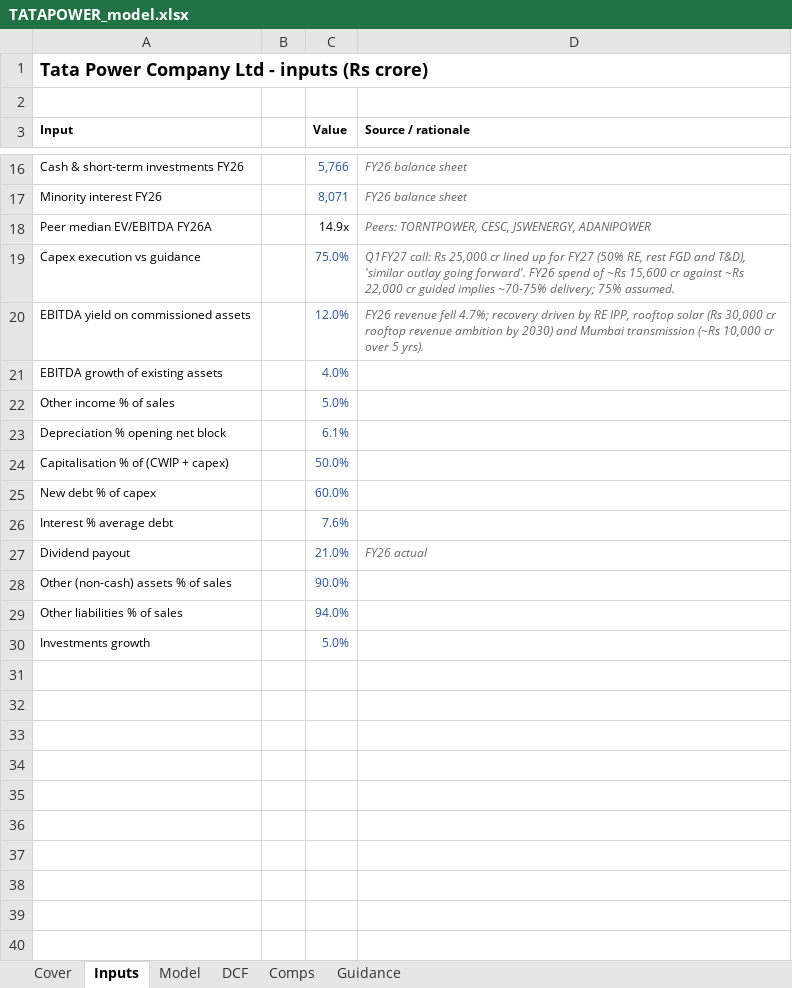
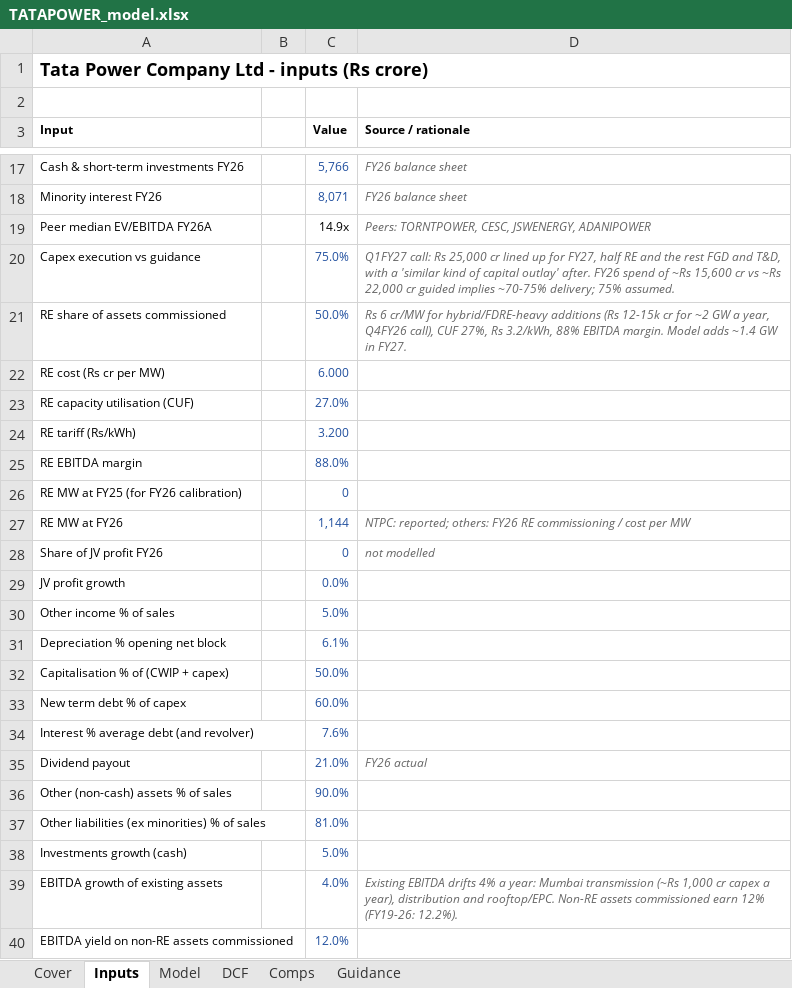
Before and after one commit to atharvaakz/india-power-initiation, an Excel workbook: outputs/TATAPOWER_model.xlsx, sheet Inputs, drawn as a sheet; only a part is shown, gaps mark what is left out; values as stored, in another font and other column widths than the file's, no borders; removed rows and columns are numbered as before the commit, all else as after; the diff covers the shown part only; the diff names each change by its address in the sheet, - before the commit and + after, or states it on an @@ line.

```diff
--- a/outputs/TATAPOWER_model.xlsx (sheet Inputs)
+++ b/outputs/TATAPOWER_model.xlsx (sheet Inputs)
-D20 (Source / rationale): …up for FY27 (50% RE, rest FGD and T&D), 'similar outlay going forward'. FY26 spend of ~Rs 15,600 cr against ~Rs 22,000…
+D20 (Source / rationale): …up for FY27, half RE and the rest FGD and T&D, with a 'similar kind of capital outlay' after. FY26 spend of ~Rs 15,600 cr vs ~Rs 22,000…
-row 20: EBITDA yield on commissioned assets |  | 12.0% | FY26 revenue fell 4.7%; recovery driven by RE IPP, rooftop solar (Rs 30,000 cr rooftop revenue ambition by 2030) and Mumbai transmission (~Rs 10,000 cr over 5 yrs).
-row 21: EBITDA growth of existing assets |  | 4.0%
+row 21: RE share of assets commissioned |  | 50.0% | Rs 6 cr/MW for hybrid/FDRE-heavy additions (Rs 12-15k cr for ~2 GW a year, Q4FY26 call), CUF 27%, Rs 3.2/kWh, 88% EBITDA margin. Model adds ~1.4 GW in FY27.
+row 22: RE cost (Rs cr per MW) |  | 6.000
+row 23: RE capacity utilisation (CUF) |  | 27.0%
+row 24: RE tariff (Rs/kWh) |  | 3.200
+row 25: RE EBITDA margin |  | 88.0%
+row 26: RE MW at FY25 (for FY26 calibration) |  | 0
+row 27: RE MW at FY26 |  | 1,144 | NTPC: reported; others: FY26 RE commissioning / cost per MW
+row 28: Share of JV profit FY26 |  | 0 | not modelled
+row 29: JV profit growth |  | 0.0%
-A33 (Input): New debt % of capex
+A33 (Input): New term debt % of capex
-A34 (Input): Interest % average debt
+A34 (Input): Interest % average debt (and revolver)
-row 29: Other liabilities % of sales |  | 94.0%
+row 37: Other liabilities (ex minorities) % of sales |  | 81.0%
-A38 (Input): Investments growth
+A38 (Input): Investments growth (cash)
+row 39: EBITDA growth of existing assets |  | 4.0% | Existing EBITDA drifts 4% a year: Mumbai transmission (~Rs 1,000 cr capex a year), distribution and rooftop/EPC. Non-RE assets commissioned earn 12% (FY19-26: 12.2%).
+row 40: EBITDA yield on non-RE assets commissioned |  | 12.0%
```
Also changed, not shown: 1 added row and 3 edited cells elsewhere in this sheet, sheet Model, sheet DCF, sheet Cover, formulas that keep their value, outputs/JSWENERGY_model.xlsx, outputs/NTPC_model.xlsx, 18 other files.
